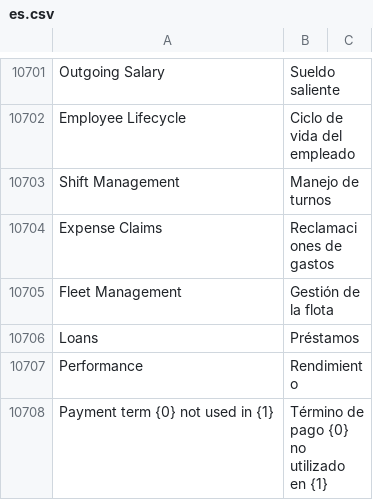
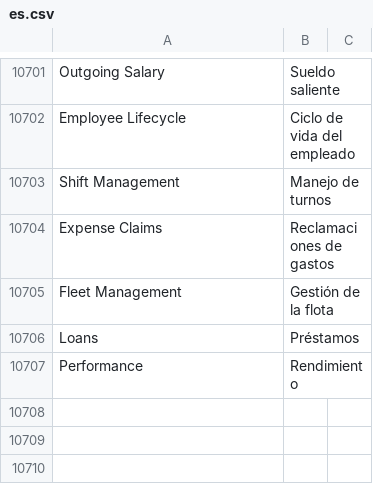
Before and after one commit to fproldan/erpnext, a CSV file: erpnext/translations/es.csv, drawn as a sheet; only a part is shown, gaps mark what is left out; the diff names each change by its address in the sheet, - before the commit and + after, or states it on an @@ line.

```diff
--- a/erpnext/translations/es.csv
+++ b/erpnext/translations/es.csv
-row 10708: Payment term {0} not used in {1} | Término de pago {0} no utilizado en {1}
```
Also changed, not shown: 20 other files.
